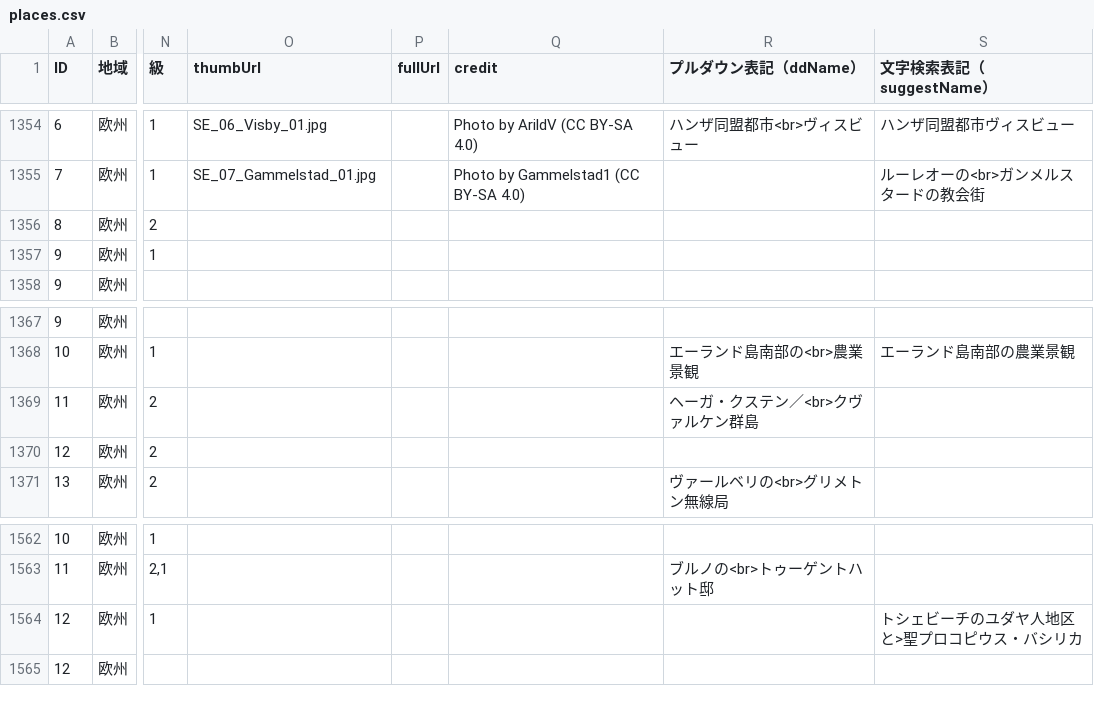
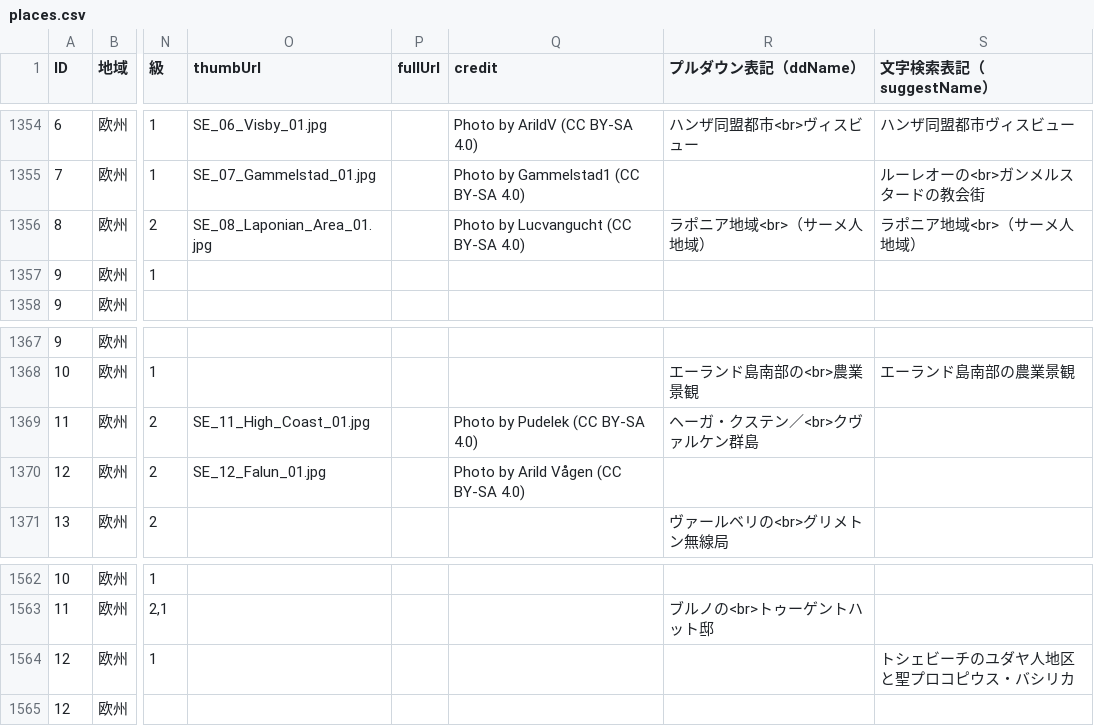
Before and after one commit to hyukis1867/World-Heritage-map, a CSV file: places.csv, drawn as a sheet; only a part is shown, gaps mark what is left out; the diff names each change by its address in the sheet, - before the commit and + after, or states it on an @@ line.

Commit message:
Add files via upload

```diff
--- a/places.csv
+++ b/places.csv
-O1356 (thumbUrl): (empty)
+O1356 (thumbUrl): SE_08_Laponian_Area_01.jpg
-Q1356 (credit): (empty)
+Q1356 (credit): Photo by Lucvangucht (CC BY-SA 4.0)
-R1356 (プルダウン表記（ddName）): (empty)
+R1356 (プルダウン表記（ddName）): ラポニア地域<br>（サーメ人地域）
-S1356 (文字検索表記（suggestName）): (empty)
+S1356 (文字検索表記（suggestName）): ラポニア地域<br>（サーメ人地域）
-O1369 (thumbUrl): (empty)
+O1369 (thumbUrl): SE_11_High_Coast_01.jpg
-Q1369 (credit): (empty)
+Q1369 (credit): Photo by Pudelek (CC BY-SA 4.0)
-O1370 (thumbUrl): (empty)
+O1370 (thumbUrl): SE_12_Falun_01.jpg
-Q1370 (credit): (empty)
+Q1370 (credit): Photo by Arild Vågen (CC BY-SA 4.0)
-S1564 (文字検索表記（suggestName）): トシェビーチのユダヤ人地区と>聖プロコピウス・バシリカ
+S1564 (文字検索表記（suggestName）): トシェビーチのユダヤ人地区と聖プロコピウス・バシリカ
```
